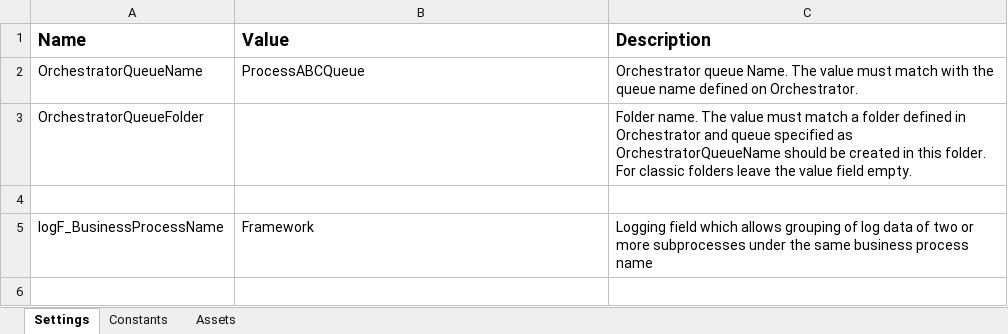
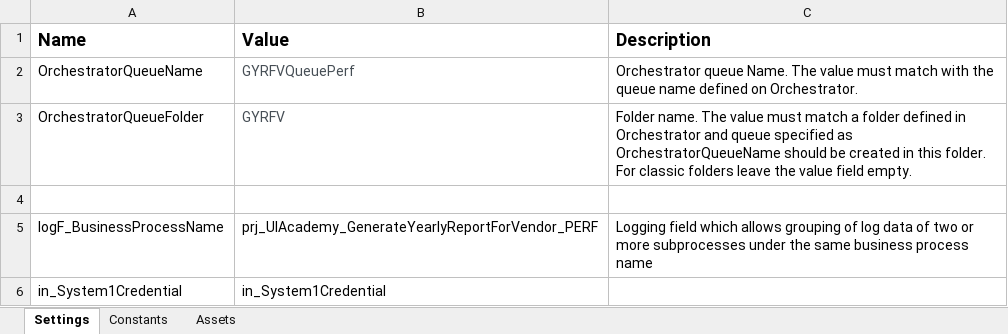
Before and after one commit to NGustavo011/prj_UIAcademy_GenerateYearlyReportForVendor_PERF, an Excel workbook: Data/Config.xlsx, sheet Settings, drawn as a sheet; values as stored, in another font and other column widths than the file's, no borders; the diff names each change by its address in the sheet, - before the commit and + after, or states it on an @@ line.

```diff
--- a/Data/Config.xlsx (sheet Settings)
+++ b/Data/Config.xlsx (sheet Settings)
-B2 (Value): ProcessABCQueue
+B2 (Value): GYRFVQueuePerf
-B2 text colour: black
+B2 text colour: #464E55
-B3 (Value): (empty)
+B3 (Value): GYRFV
-B5 (Value): Framework
+B5 (Value): prj_UIAcademy_GenerateYearlyReportForVendor_PERF
+row 6: in_System1Credential | in_System1Credential
```
Also changed, not shown: sheet Assets, 11 other files.
